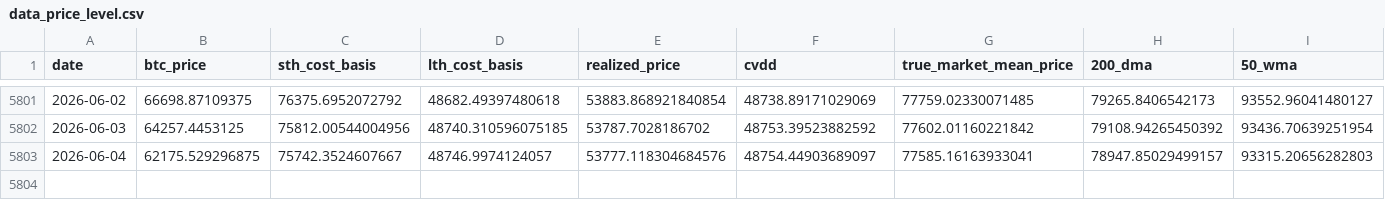
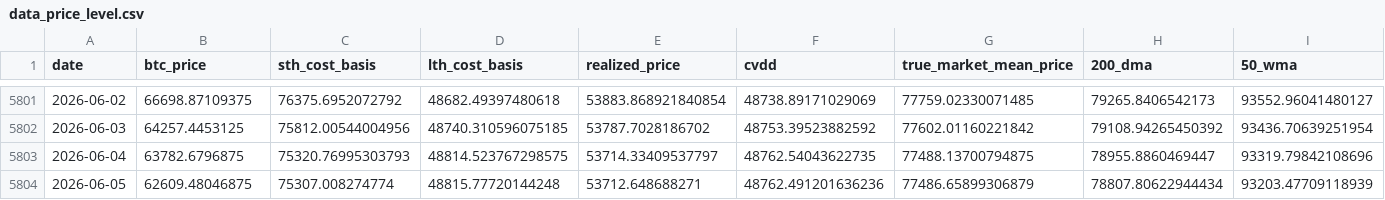
Before and after one commit to yudiyanto88/Onchain-Dashboard, a CSV file: data_price_level.csv, drawn as a sheet; only a part is shown, gaps mark what is left out; rows hold the shown columns only; the diff covers the shown part only; the diff names each change by its address in the sheet, - before the commit and + after, or states it on an @@ line.

```diff
--- a/data_price_level.csv
+++ b/data_price_level.csv
-B5803 (btc_price): 62175.529296875
+B5803 (btc_price): 63782.6796875
-C5803 (sth_cost_basis): 75742.3524607667
+C5803 (sth_cost_basis): 75320.76995303793
-D5803 (lth_cost_basis): 48746.9974124057
+D5803 (lth_cost_basis): 48814.523767298575
-E5803 (realized_price): 53777.118304684576
+E5803 (realized_price): 53714.33409537797
-F5803 (cvdd): 48754.44903689097
+F5803 (cvdd): 48762.54043622735
-G5803 (true_market_mean_price): 77585.16163933041
+G5803 (true_market_mean_price): 77488.13700794875
-H5803 (200_dma): 78947.85029499157
+H5803 (200_dma): 78955.8860469447
-I5803 (50_wma): 93315.20656282803
+I5803 (50_wma): 93319.79842108696
+row 5804: 2026-06-05 | 62609.48046875 | 75307.008274774 | 48815.77720144248 | 53712.648688271 | 48762.491201636236 | 77486.65899306879 | 78807.80622944434 | 93203.47709118939
```
Also changed, not shown: 1 edited cell elsewhere in this file, data_derivatives.csv, data_mvrv.csv, 7 other files.
